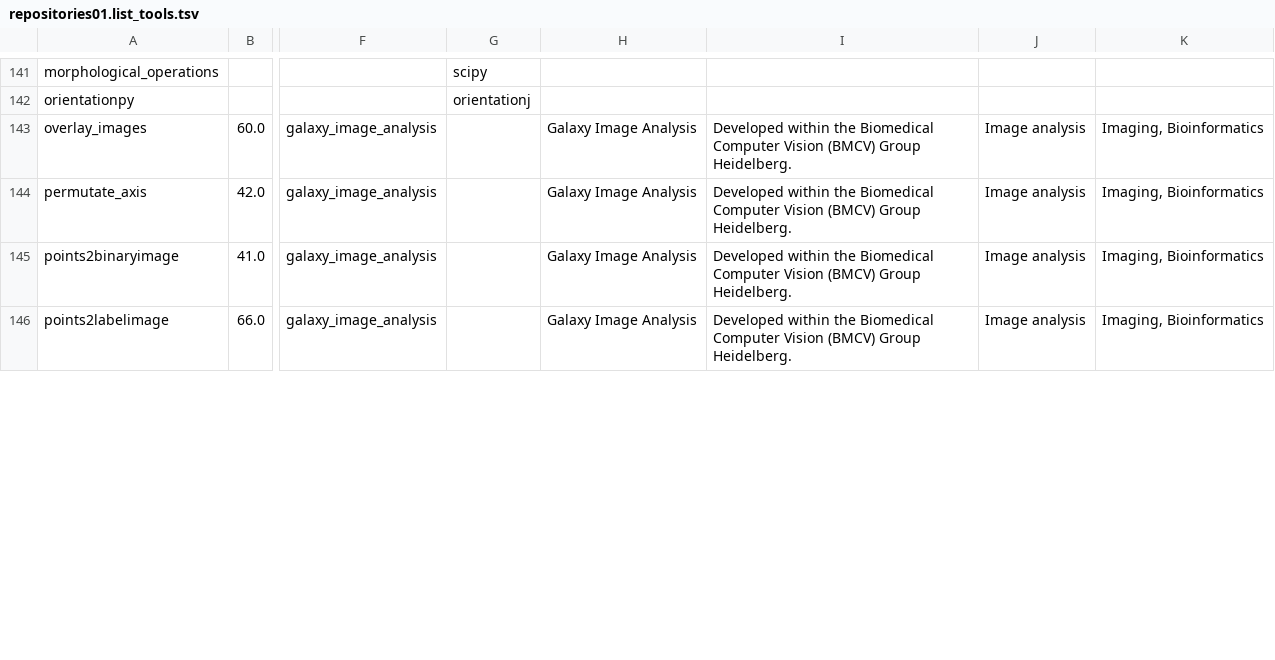
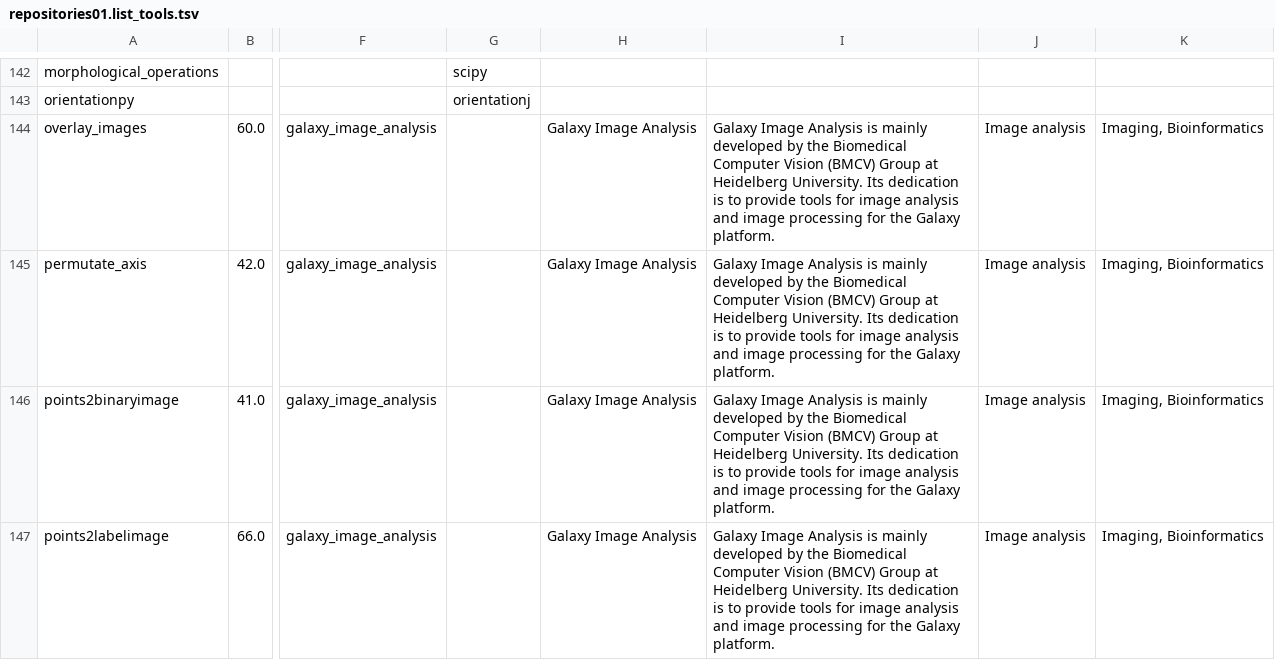
Before and after one commit to nsoranzo/galaxy_tool_metadata_extractor, a TSV file: results/repositories01.list_tools.tsv, drawn as a sheet; only a part is shown, gaps mark what is left out; addresses are those after the commit; the diff covers the shown part only; the diff names each change by its address in the sheet, - before the commit and + after, or states it on an @@ line.

```diff
--- a/results/repositories01.list_tools.tsv
+++ b/results/repositories01.list_tools.tsv
-I144:I147: Developed within the Biomedical Computer Vision (BMCV) Group Heidelberg.
+I144:I147: Galaxy Image Analysis is mainly developed by the Biomedical Computer Vision (BMCV) Group at Heidelberg University. Its dedication is to provide tools for image analysis and image processing for the Galaxy platform.
```
Also changed, not shown: 1 added row and 34 edited cells elsewhere in this file.
